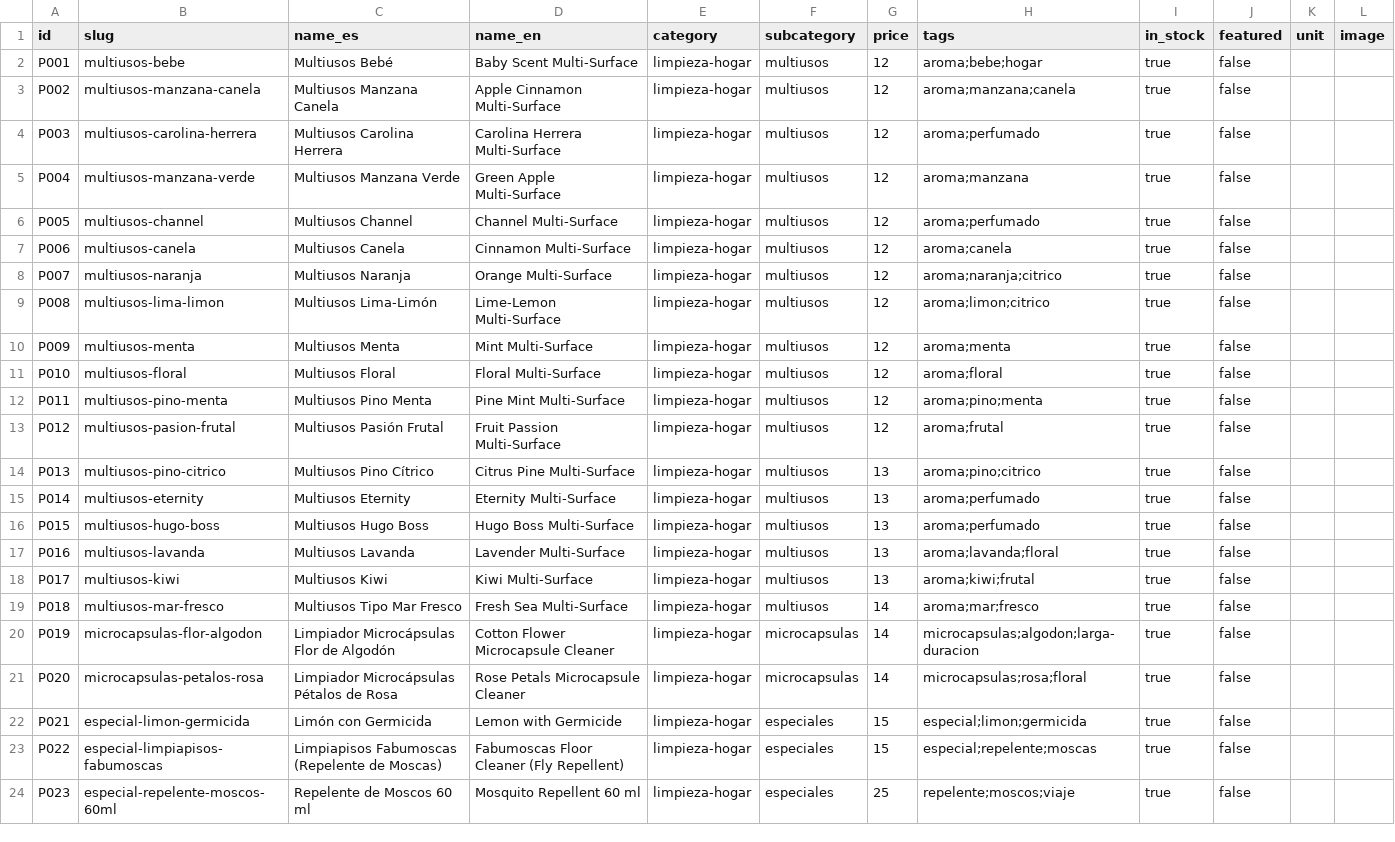
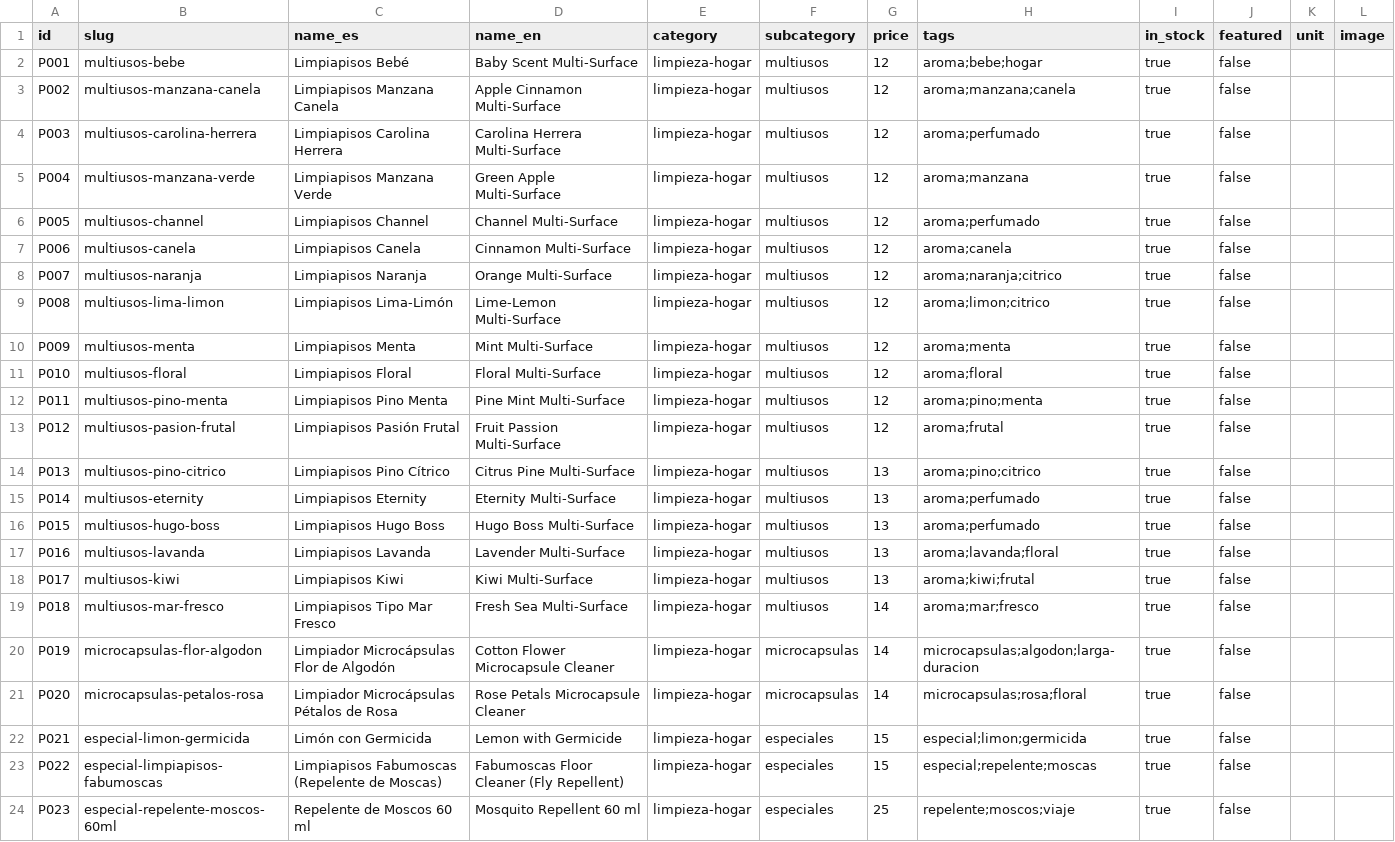
Before and after one commit to DrLongSocks/TotalBri, a CSV file: data/catalog.csv, drawn as a sheet; only a part is shown.

Commit message:
fix: rename Multiusos products to Limpiapisos

```diff
--- a/data/catalog.csv
+++ b/data/catalog.csv
@@ -1,20 +1,20 @@
 id,slug,name_es,name_en,category,subcategory,price,tags,in_stock,featured,unit,image
-P001,multiusos-bebe,Multiusos Bebé,Baby Scent Multi-Surface,limpieza-hogar,multiusos,12,aroma;bebe;hogar,true,false,,
-P002,multiusos-manzana-canela,Multiusos Manzana Canela,Apple Cinnamon Multi-Surface,limpieza-hogar,multiusos,12,aroma;manzana;canela,true,false,,
-P003,multiusos-carolina-herrera,Multiusos Carolina Herrera,Carolina Herrera Multi-Surface,limpieza-hogar,multiusos,12,aroma;perfumado,true,false,,
-P004,multiusos-manzana-verde,Multiusos Manzana Verde,Green Apple Multi-Surface,limpieza-hogar,multiusos,12,aroma;manzana,true,false,,
-P005,multiusos-channel,Multiusos Channel,Channel Multi-Surface,limpieza-hogar,multiusos,12,aroma;perfumado,true,false,,
-P006,multiusos-canela,Multiusos Canela,Cinnamon Multi-Surface,limpieza-hogar,multiusos,12,aroma;canela,true,false,,
-P007,multiusos-naranja,Multiusos Naranja,Orange Multi-Surface,limpieza-hogar,multiusos,12,aroma;naranja;citrico,true,false,,
-P008,multiusos-lima-limon,Multiusos Lima-Limón,Lime-Lemon Multi-Surface,limpieza-hogar,multiusos,12,aroma;limon;citrico,true,false,,
-P009,multiusos-menta,Multiusos Menta,Mint Multi-Surface,limpieza-hogar,multiusos,12,aroma;menta,true,false,,
-P010,multiusos-floral,Multiusos Floral,Floral Multi-Surface,limpieza-hogar,multiusos,12,aroma;floral,true,false,,
-P011,multiusos-pino-menta,Multiusos Pino Menta,Pine Mint Multi-Surface,limpieza-hogar,multiusos,12,aroma;pino;menta,true,false,,
-P012,multiusos-pasion-frutal,Multiusos Pasión Frutal,Fruit Passion Multi-Surface,limpieza-hogar,multiusos,12,aroma;frutal,true,false,,
-P013,multiusos-pino-citrico,Multiusos Pino Cítrico,Citrus Pine Multi-Surface,limpieza-hogar,multiusos,13,aroma;pino;citrico,true,false,,
-P014,multiusos-eternity,Multiusos Eternity,Eternity Multi-Surface,limpieza-hogar,multiusos,13,aroma;perfumado,true,false,,
-P015,multiusos-hugo-boss,Multiusos Hugo Boss,Hugo Boss Multi-Surface,limpieza-hogar,multiusos,13,aroma;perfumado,true,false,,
-P016,multiusos-lavanda,Multiusos Lavanda,Lavender Multi-Surface,limpieza-hogar,multiusos,13,aroma;lavanda;floral,true,false,,
-P017,multiusos-kiwi,Multiusos Kiwi,Kiwi Multi-Surface,limpieza-hogar,multiusos,13,aroma;kiwi;frutal,true,false,,
-P018,multiusos-mar-fresco,Multiusos Tipo Mar Fresco,Fresh Sea Multi-Surface,limpieza-hogar,multiusos,14,aroma;mar;fresco,true,false,,
+P001,multiusos-bebe,Limpiapisos Bebé,Baby Scent Multi-Surface,limpieza-hogar,multiusos,12,aroma;bebe;hogar,true,false,,
+P002,multiusos-manzana-canela,Limpiapisos Manzana Canela,Apple Cinnamon Multi-Surface,limpieza-hogar,multiusos,12,aroma;manzana;canela,true,false,,
+P003,multiusos-carolina-herrera,Limpiapisos Carolina Herrera,Carolina Herrera Multi-Surface,limpieza-hogar,multiusos,12,aroma;perfumado,true,false,,
+P004,multiusos-manzana-verde,Limpiapisos Manzana Verde,Green Apple Multi-Surface,limpieza-hogar,multiusos,12,aroma;manzana,true,false,,
+P005,multiusos-channel,Limpiapisos Channel,Channel Multi-Surface,limpieza-hogar,multiusos,12,aroma;perfumado,true,false,,
+P006,multiusos-canela,Limpiapisos Canela,Cinnamon Multi-Surface,limpieza-hogar,multiusos,12,aroma;canela,true,false,,
+P007,multiusos-naranja,Limpiapisos Naranja,Orange Multi-Surface,limpieza-hogar,multiusos,12,aroma;naranja;citrico,true,false,,
+P008,multiusos-lima-limon,Limpiapisos Lima-Limón,Lime-Lemon Multi-Surface,limpieza-hogar,multiusos,12,aroma;limon;citrico,true,false,,
+P009,multiusos-menta,Limpiapisos Menta,Mint Multi-Surface,limpieza-hogar,multiusos,12,aroma;menta,true,false,,
+P010,multiusos-floral,Limpiapisos Floral,Floral Multi-Surface,limpieza-hogar,multiusos,12,aroma;floral,true,false,,
+P011,multiusos-pino-menta,Limpiapisos Pino Menta,Pine Mint Multi-Surface,limpieza-hogar,multiusos,12,aroma;pino;menta,true,false,,
+P012,multiusos-pasion-frutal,Limpiapisos Pasión Frutal,Fruit Passion Multi-Surface,limpieza-hogar,multiusos,12,aroma;frutal,true,false,,
+P013,multiusos-pino-citrico,Limpiapisos Pino Cítrico,Citrus Pine Multi-Surface,limpieza-hogar,multiusos,13,aroma;pino;citrico,true,false,,
+P014,multiusos-eternity,Limpiapisos Eternity,Eternity Multi-Surface,limpieza-hogar,multiusos,13,aroma;perfumado,true,false,,
+P015,multiusos-hugo-boss,Limpiapisos Hugo Boss,Hugo Boss Multi-Surface,limpieza-hogar,multiusos,13,aroma;perfumado,true,false,,
+P016,multiusos-lavanda,Limpiapisos Lavanda,Lavender Multi-Surface,limpieza-hogar,multiusos,13,aroma;lavanda;floral,true,false,,
+P017,multiusos-kiwi,Limpiapisos Kiwi,Kiwi Multi-Surface,limpieza-hogar,multiusos,13,aroma;kiwi;frutal,true,false,,
+P018,multiusos-mar-fresco,Limpiapisos Tipo Mar Fresco,Fresh Sea Multi-Surface,limpieza-hogar,multiusos,14,aroma;mar;fresco,true,false,,
 P019,microcapsulas-flor-algodon,Limpiador Microcápsulas Flor de Algodón,Cotton Flower Microcapsule Cleaner,limpieza-hogar,microcapsulas,14,microcapsulas;algodon;larga-duracion,true,false,,
```
